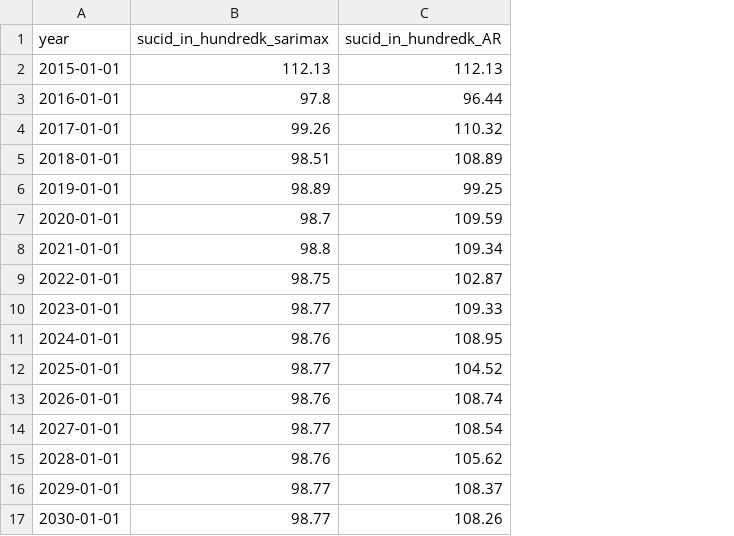
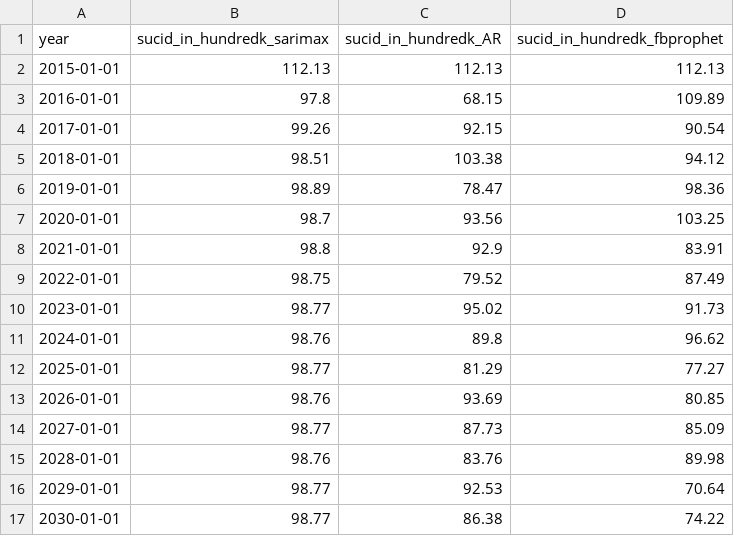
Before and after one commit to sujilkumarkm/suicide_dash_app_2022, a CSV file: assets/processed_data/country_wise/forecasted/Argentina.csv, drawn as a sheet; the diff names each change by its address in the sheet, - before the commit and + after, or states it on an @@ line.

```diff
--- a/assets/processed_data/country_wise/forecasted/Argentina.csv
+++ b/assets/processed_data/country_wise/forecasted/Argentina.csv
+column D (sucid_in_hundredk_fbprophet), rows 2-17: 112.13 | 109.89 | 90.54 | 94.12 | 98.36 | 103.25 | 83.91 | 87.49 | 91.73 | 96.62 | 77.27 | 80.85 | 85.09 | 89.98 | 70.64 | 74.22
-C3 (sucid_in_hundredk_AR): 96.44
+C3 (sucid_in_hundredk_AR): 68.15
-C4 (sucid_in_hundredk_AR): 110.32
+C4 (sucid_in_hundredk_AR): 92.15
-C5 (sucid_in_hundredk_AR): 108.89
+C5 (sucid_in_hundredk_AR): 103.38
-C6 (sucid_in_hundredk_AR): 99.25
+C6 (sucid_in_hundredk_AR): 78.47
-C7 (sucid_in_hundredk_AR): 109.59
+C7 (sucid_in_hundredk_AR): 93.56
-C8 (sucid_in_hundredk_AR): 109.34
+C8 (sucid_in_hundredk_AR): 92.9
-C9 (sucid_in_hundredk_AR): 102.87
+C9 (sucid_in_hundredk_AR): 79.52
-C10 (sucid_in_hundredk_AR): 109.33
+C10 (sucid_in_hundredk_AR): 95.02
-C11 (sucid_in_hundredk_AR): 108.95
+C11 (sucid_in_hundredk_AR): 89.8
-C12 (sucid_in_hundredk_AR): 104.52
+C12 (sucid_in_hundredk_AR): 81.29
-C13 (sucid_in_hundredk_AR): 108.74
+C13 (sucid_in_hundredk_AR): 93.69
-C14 (sucid_in_hundredk_AR): 108.54
+C14 (sucid_in_hundredk_AR): 87.73
-C15 (sucid_in_hundredk_AR): 105.62
+C15 (sucid_in_hundredk_AR): 83.76
-C16 (sucid_in_hundredk_AR): 108.37
+C16 (sucid_in_hundredk_AR): 92.53
-C17 (sucid_in_hundredk_AR): 108.26
+C17 (sucid_in_hundredk_AR): 86.38
```
Also changed, not shown: assets/processed_data/country_wise/forecasted/Austria.csv, assets/processed_data/country_wise/forecasted/Belgium.csv, 38 other files.
